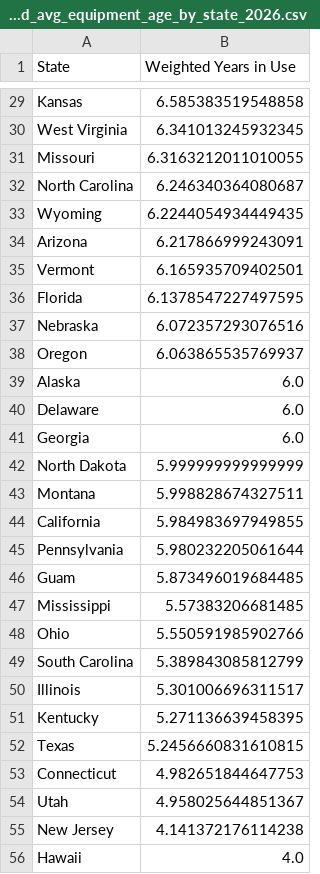
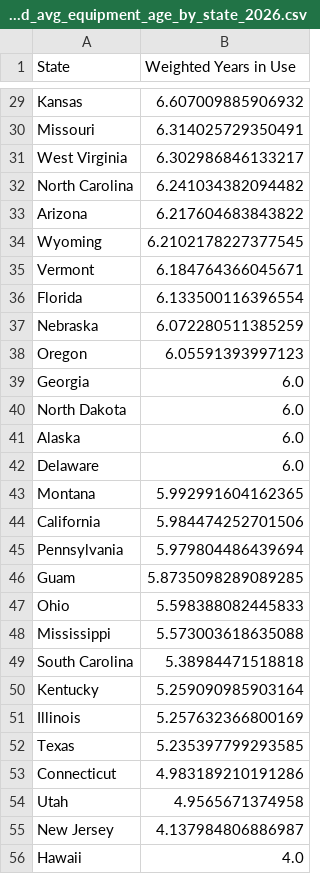
Before and after one commit to Bipartisan-Policy-Center/voting-equipment, a CSV file: data/weighted_avg_equipment_age_by_state_2026.csv, drawn as a sheet; only a part is shown, gaps mark what is left out; removed rows and columns are numbered as before the commit, all else as after; the diff covers the shown part only; the diff names each change by its address in the sheet, - before the commit and + after, or states it on an @@ line.

```diff
--- a/data/weighted_avg_equipment_age_by_state_2026.csv
+++ b/data/weighted_avg_equipment_age_by_state_2026.csv
-B29 (Weighted Years in Use): 6.585383519548858
+B29 (Weighted Years in Use): 6.607009885906932
-row 30: West Virginia | 6.341013245932345
-B30 (Weighted Years in Use): 6.3163212011010055
+B30 (Weighted Years in Use): 6.314025729350491
+row 31: West Virginia | 6.302986846133217
-B32 (Weighted Years in Use): 6.246340364080687
+B32 (Weighted Years in Use): 6.241034382094482
-row 33: Wyoming | 6.2244054934449435
-B33 (Weighted Years in Use): 6.217866999243091
+B33 (Weighted Years in Use): 6.217604683843822
+row 34: Wyoming | 6.2102178227377545
-B35 (Weighted Years in Use): 6.165935709402501
+B35 (Weighted Years in Use): 6.184764366045671
-B36 (Weighted Years in Use): 6.1378547227497595
+B36 (Weighted Years in Use): 6.133500116396554
-B37 (Weighted Years in Use): 6.072357293076516
+B37 (Weighted Years in Use): 6.072280511385259
-B38 (Weighted Years in Use): 6.063865535769937
+B38 (Weighted Years in Use): 6.05591393997123
@@ row 41 moved to row 39: Georgia @@
+row 40: North Dakota | 6.0
-row 42: North Dakota | 5.999999999999999
-B43 (Weighted Years in Use): 5.998828674327511
+B43 (Weighted Years in Use): 5.992991604162365
-B44 (Weighted Years in Use): 5.984983697949855
+B44 (Weighted Years in Use): 5.984474252701506
-B45 (Weighted Years in Use): 5.980232205061644
+B45 (Weighted Years in Use): 5.979804486439694
-B46 (Weighted Years in Use): 5.873496019684485
+B46 (Weighted Years in Use): 5.8735098289089285
-row 47: Mississippi | 5.57383206681485
-B47 (Weighted Years in Use): 5.550591985902766
+B47 (Weighted Years in Use): 5.598388082445833
+row 48: Mississippi | 5.573003618635088
-B49 (Weighted Years in Use): 5.389843085812799
+B49 (Weighted Years in Use): 5.38984471518818
-row 50: Illinois | 5.301006696311517
-B50 (Weighted Years in Use): 5.271136639458395
+B50 (Weighted Years in Use): 5.259090985903164
+row 51: Illinois | 5.257632366800169
-B52 (Weighted Years in Use): 5.2456660831610815
+B52 (Weighted Years in Use): 5.235397799293585
-B53 (Weighted Years in Use): 4.982651844647753
+B53 (Weighted Years in Use): 4.983189210191286
-B54 (Weighted Years in Use): 4.958025644851367
+B54 (Weighted Years in Use): 4.9565671374958
-B55 (Weighted Years in Use): 4.141372176114238
+B55 (Weighted Years in Use): 4.137984806886987
```
Also changed, not shown: 6 added rows, 6 removed rows and 18 edited cells elsewhere in this file, data/equipment_ages_by_registered_voters.csv, data/equipment_per_voter_rates_by_marking_method.csv, 35 other files.
